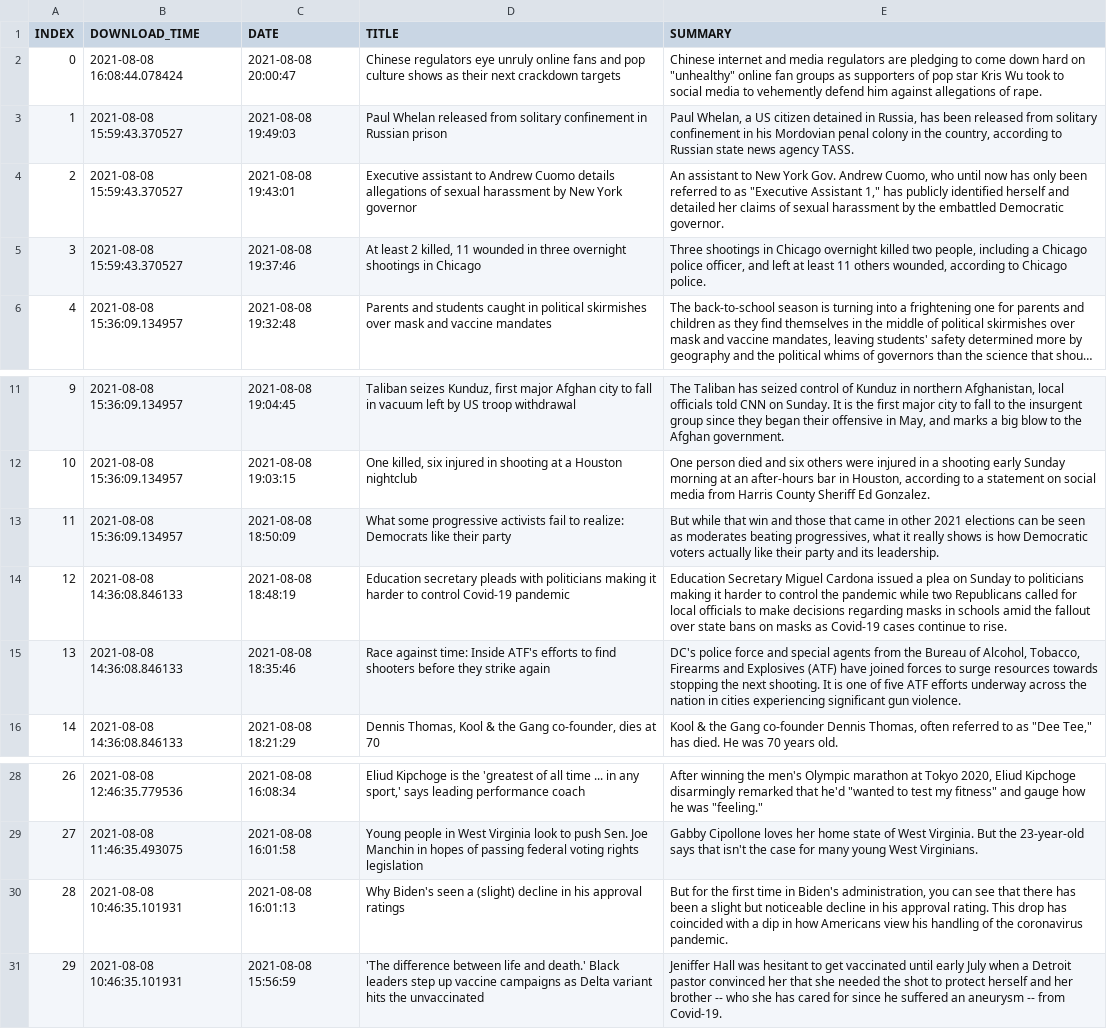
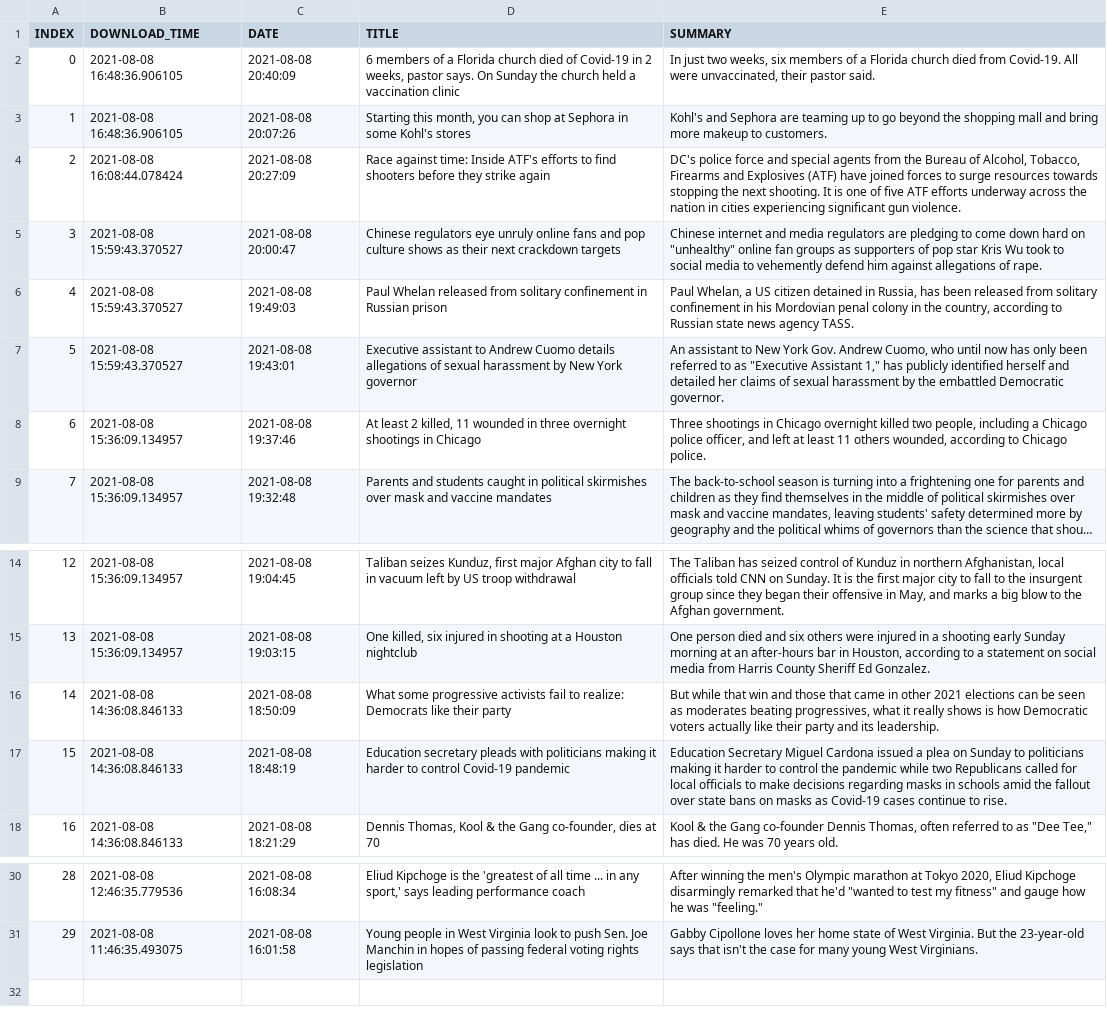
Before and after one commit to BPod123/NEWSFLASH, a CSV file: output/Last Batch/Last Batch CNN Most Recent.csv, drawn as a sheet; only a part is shown, gaps mark what is left out; long unchanged cells end in …; removed rows and columns are numbered as before the commit, all else as after; the diff names each change by its address in the sheet, - before the commit and + after, or states it on an @@ line.

```diff
--- a/output/Last Batch/Last Batch CNN Most Recent.csv
+++ b/output/Last Batch/Last Batch CNN Most Recent.csv
+row 2: 0 | 2021-08-08 16:48:36.906105 | 2021-08-08 20:40:09 | 6 members of a Florida church died of Covid-19 in 2 weeks, pastor says. On Sunday the church held a vaccination clinic | In just two weeks, six members of a Florida church died from Covid-19. All were unvaccinated, their pastor said.
+row 3: 1 | 2021-08-08 16:48:36.906105 | 2021-08-08 20:07:26 | Starting this month, you can shop at Sephora in some Kohl's stores | Kohl's and Sephora are teaming up to go beyond the shopping mall and bring more makeup to customers.
+row 4: 2 | 2021-08-08 16:08:44.078424 | 2021-08-08 20:27:09 | Race against time: Inside ATF's efforts to find shooters before they strike again | DC's police force and special agents from the Bureau of Alcohol, Tobacco, Firearms and Explosives (ATF) have joined forces to surge resources towards stopping the next shooting. It is one of five ATF efforts underway across the nation in cities experiencing significant gun violence.
@@ column A (INDEX) renumbered between rows 5 and 31 @@
-B5 (DOWNLOAD_TIME): 2021-08-08 16:08:44.078424
+B5 (DOWNLOAD_TIME): 2021-08-08 15:59:43.370527
-B8 (DOWNLOAD_TIME): 2021-08-08 15:59:43.370527
+B8 (DOWNLOAD_TIME): 2021-08-08 15:36:09.134957
-B16 (DOWNLOAD_TIME): 2021-08-08 15:36:09.134957
+B16 (DOWNLOAD_TIME): 2021-08-08 14:36:08.846133
-row 15: 13 | 2021-08-08 14:36:08.846133 | 2021-08-08 18:35:46 | Race against time: Inside ATF's efforts to find shooters before they strike again | DC's police force and special agents from the Bureau of Alcohol, Tobacco, Firearms and Explosives (ATF) have joined forces to surge resources towards stopping the next shooting. It is one of five ATF efforts underway across the nation in cities experiencing significant gun violence.
-row 30: 28 | 2021-08-08 10:46:35.101931 | 2021-08-08 16:01:13 | Why Biden's seen a (slight) decline in his approval ratings | But for the first time in Biden's administration, you can see that there has been a slight but noticeable decline in his approval rating. This drop has coincided with a dip in how Americans view his handling of the coronavirus pandemic.
-row 31: 29 | 2021-08-08 10:46:35.101931 | 2021-08-08 15:56:59 | 'The difference between life and death.' Black leaders step up vaccine campaigns as Delta variant hits the unvaccinated | Jeniffer Hall was hesitant to get vaccinated until early July when a Detroit pastor convinced her that she needed the shot to protect herself and her brother -- who she has cared for since he suffered an aneurysm -- from Covid-19.
```
Also changed, not shown: output/Last Batch/Last Batch CNN Top Stories.csv, output/Last Batch/Last Batch CNN U.S..csv, 8 other files.
